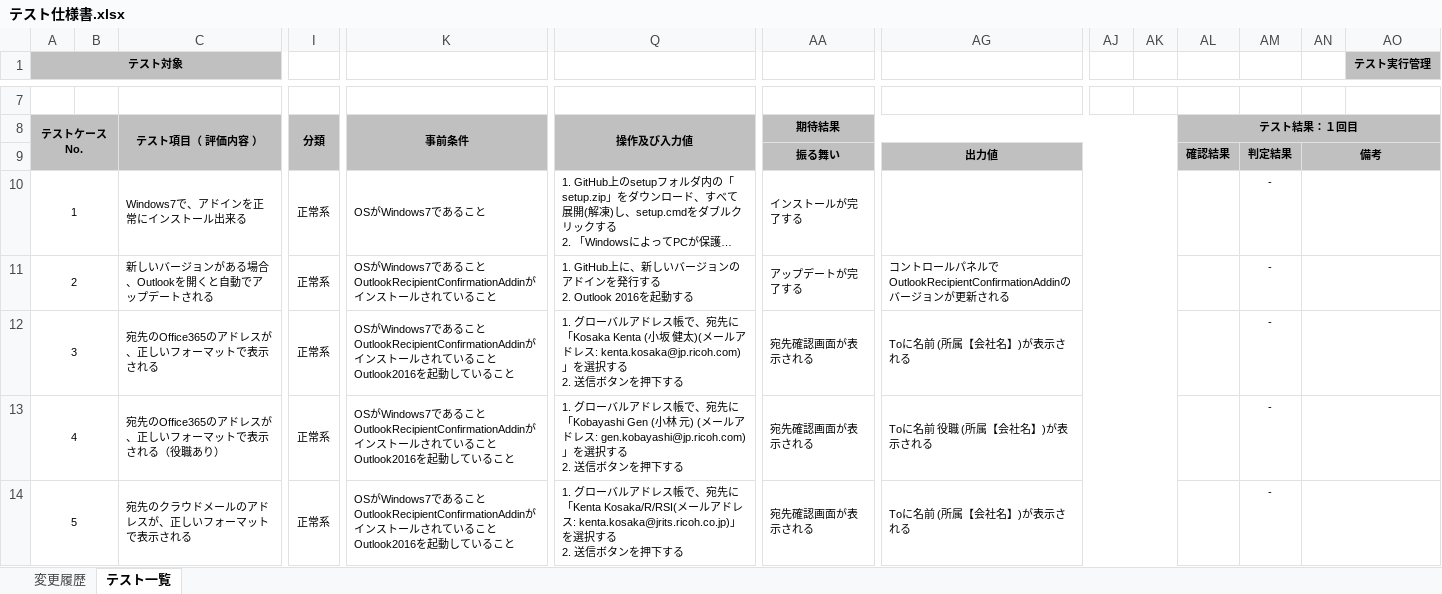
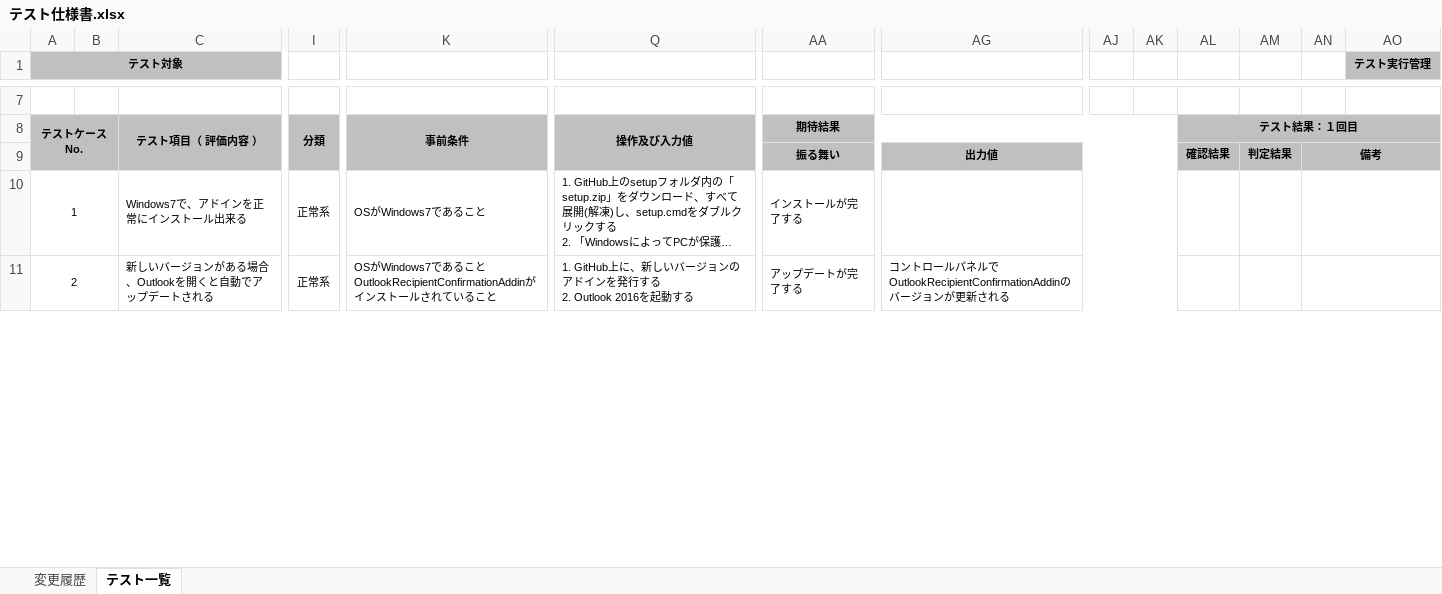
Before and after one commit to ykinoshi1015/OutlookRecipientConfirmationAddin, an Excel workbook: document/テスト仕様書.xlsx, sheet テスト一覧, drawn as a sheet; only a part is shown, gaps mark what is left out; long unchanged cells end in …; values as stored, in another font and other column widths than the file's, no borders; removed rows and columns are numbered as before the commit, all else as after; rows hold the shown columns only; ↵ is a line break in a cell; the diff covers the shown part only; the diff names each change by its address in the sheet, - before the commit and + after, or states it on an @@ line.

```diff
--- a/document/テスト仕様書.xlsx (sheet テスト一覧)
+++ b/document/テスト仕様書.xlsx (sheet テスト一覧)
-AM10:AM11: -
+AM10:AM11: (empty)
-row 12: 3 |  | 宛先のOffice365のアドレスが、正しいフォーマットで表示される | 正常系 | OSがWindows7であること ↵ OutlookRecipientConfirmationAddinがインストールされていること ↵ Outlook2016を起動していること | 1. グローバルアドレス帳で、宛先に「Kosaka Kenta (小坂 健太)(メールアドレス: kenta.kosaka@jp.ricoh.com)」を選択する ↵ 2. 送信ボタンを押下する | 宛先確認画面が表示される | Toに名前 (所属【会社名】)が表示される |  |  |  | -
-row 13: 4 |  | 宛先のOffice365のアドレスが、正しいフォーマットで表示される（役職あり） | 正常系 | OSがWindows7であること ↵ OutlookRecipientConfirmationAddinがインストールされていること ↵ Outlook2016を起動していること | 1. グローバルアドレス帳で、宛先に「Kobayashi Gen (小林 元) (メールアドレス: gen.kobayashi@jp.ricoh.com)」を選択する ↵ 2. 送信ボタンを押下する | 宛先確認画面が表示される | Toに名前 役職 (所属【会社名】)が表示される |  |  |  | -
-row 14: 5 |  | 宛先のクラウドメールのアドレスが、正しいフォーマットで表示される | 正常系 | OSがWindows7であること ↵ OutlookRecipientConfirmationAddinがインストールされていること ↵ Outlook2016を起動していること | 1. グローバルアドレス帳で、宛先に「Kenta Kosaka/R/RSI(メールアドレス: kenta.kosaka@jrits.ricoh.co.jp)」を選択する ↵ 2. 送信ボタンを押下する | 宛先確認画面が表示される | Toに名前 (所属【会社名】)が表示される |  |  |  | -
```
Also changed, not shown: 8 added rows, 19 removed rows, 51 edited cells, cell formats, merged cells and row numbers in column A elsewhere in this sheet, sheet 変更履歴, 28 other files.
